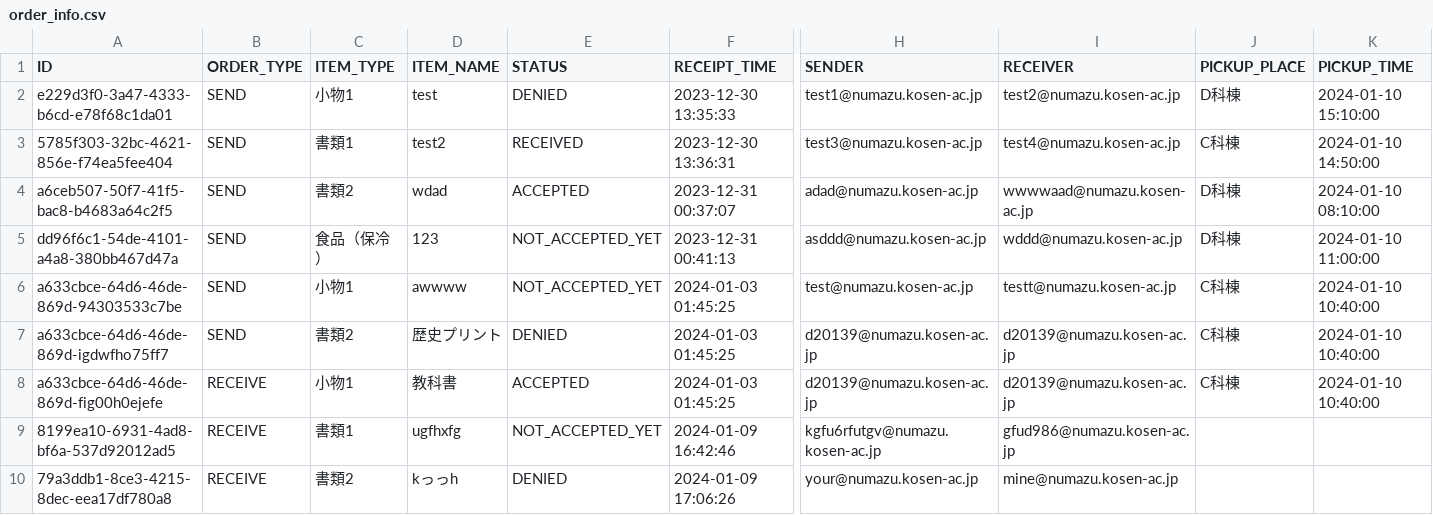
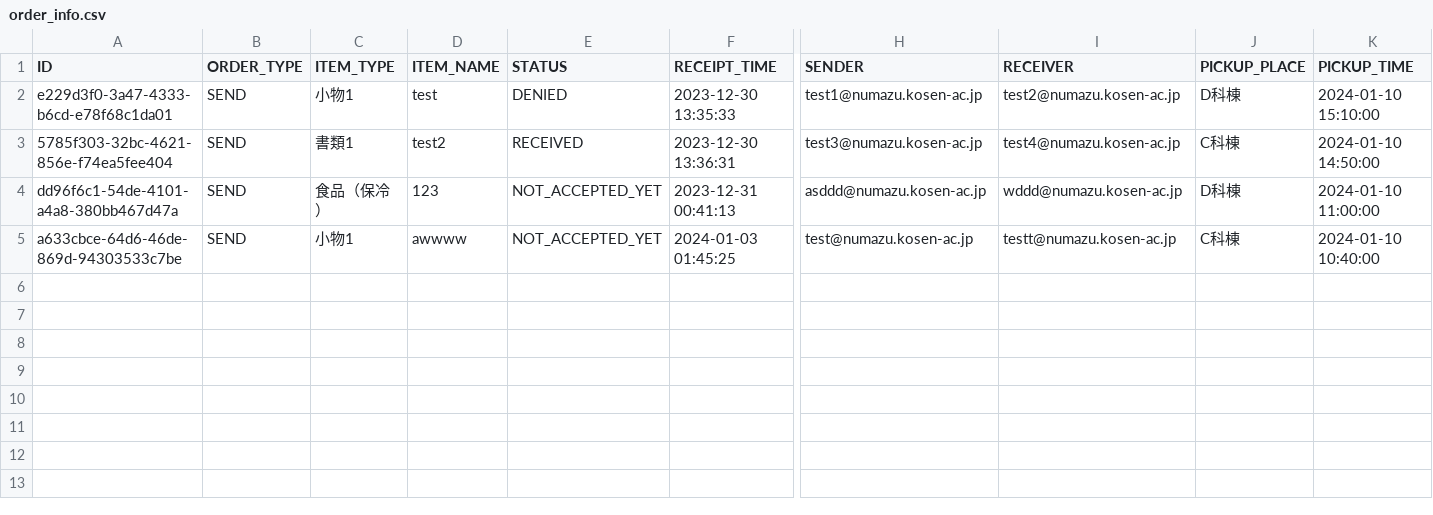
Before and after one commit to KaiManabe/mirs2302, a CSV file: raspi/order_info.csv, drawn as a sheet; only a part is shown, gaps mark what is left out; rows hold the shown columns only; the diff names each change by its address in the sheet, - before the commit and + after, or states it on an @@ line.

Commit message:
aboutの更新、orderのフォームデータphp -> pythonの動作確認完了

```diff
--- a/raspi/order_info.csv
+++ b/raspi/order_info.csv
-row 4: a6ceb507-50f7-41f5-bac8-b4683a64c2f5 | SEND | 書類2 | wdad | ACCEPTED | 2023-12-31 00:37:07 | adad@numazu.kosen-ac.jp | wwwwaad@numazu.kosen-ac.jp | D科棟 | 2024-01-10 08:10:00
-row 7: a633cbce-64d6-46de-869d-igdwfho75ff7 | SEND | 書類2 | 歴史プリント | DENIED | 2024-01-03 01:45:25 | d20139@numazu.kosen-ac.jp | d20139@numazu.kosen-ac.jp | C科棟 | 2024-01-10 10:40:00
-row 8: a633cbce-64d6-46de-869d-fig00h0ejefe | RECEIVE | 小物1 | 教科書 | ACCEPTED | 2024-01-03 01:45:25 | d20139@numazu.kosen-ac.jp | d20139@numazu.kosen-ac.jp | C科棟 | 2024-01-10 10:40:00
-row 9: 8199ea10-6931-4ad8-bf6a-537d92012ad5 | RECEIVE | 書類1 | ugfhxfg | NOT_ACCEPTED_YET | 2024-01-09 16:42:46 | kgfu6rfutgv@numazu.kosen-ac.jp | gfud986@numazu.kosen-ac.jp
-row 10: 79a3ddb1-8ce3-4215-8dec-eea17df780a8 | RECEIVE | 書類2 | kっっh | DENIED | 2024-01-09 17:06:26 | your@numazu.kosen-ac.jp | mine@numazu.kosen-ac.jp
```
Also changed, not shown: 7 other files.
